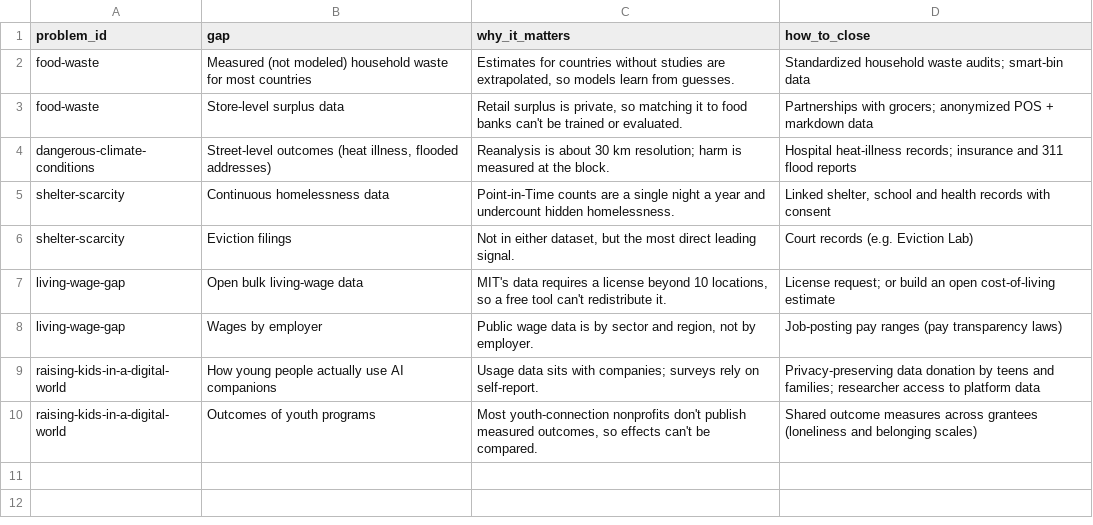
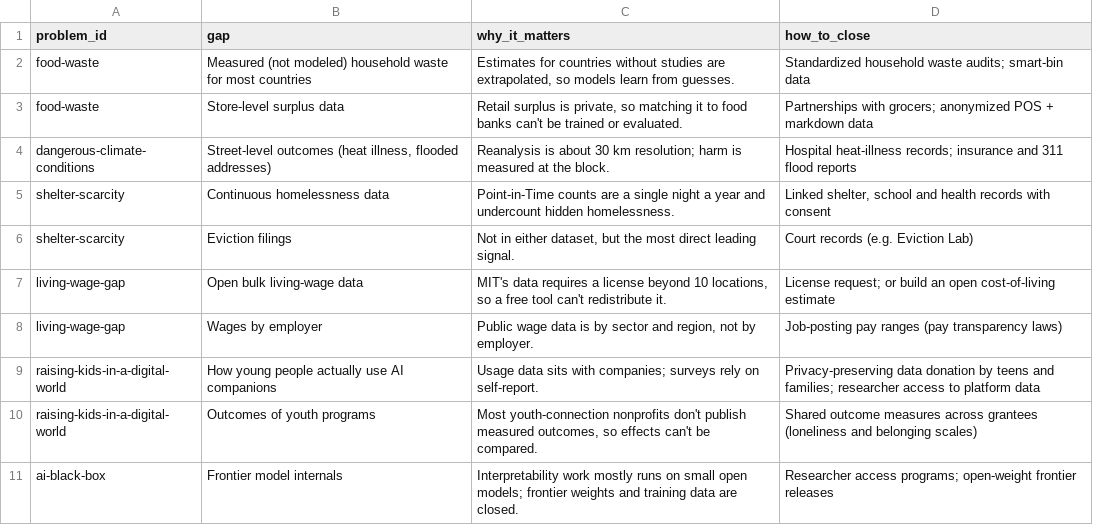
Before and after one commit to rheasrepos/ai-fixable-problems-db, a CSV file: data/data_gaps.csv, drawn as a sheet.

```diff
--- a/data/data_gaps.csv
+++ b/data/data_gaps.csv
@@ -10 +10,2 @@ raising-kids-in-a-digital-world,How young people actually use AI companions,Usag
 raising-kids-in-a-digital-world,Outcomes of youth programs,"Most youth-connection nonprofits don't publish measured outcomes, so effects can't be compared.",Shared outcome measures across grantees (loneliness and belonging scales)
+ai-black-box,Frontier model internals,Interpretability work mostly runs on small open models; frontier weights and training data are closed.,Researcher access programs; open-weight frontier releases
```
Also changed, not shown: data/datasets.csv, data/problem_datasets.csv, 3 other files.
